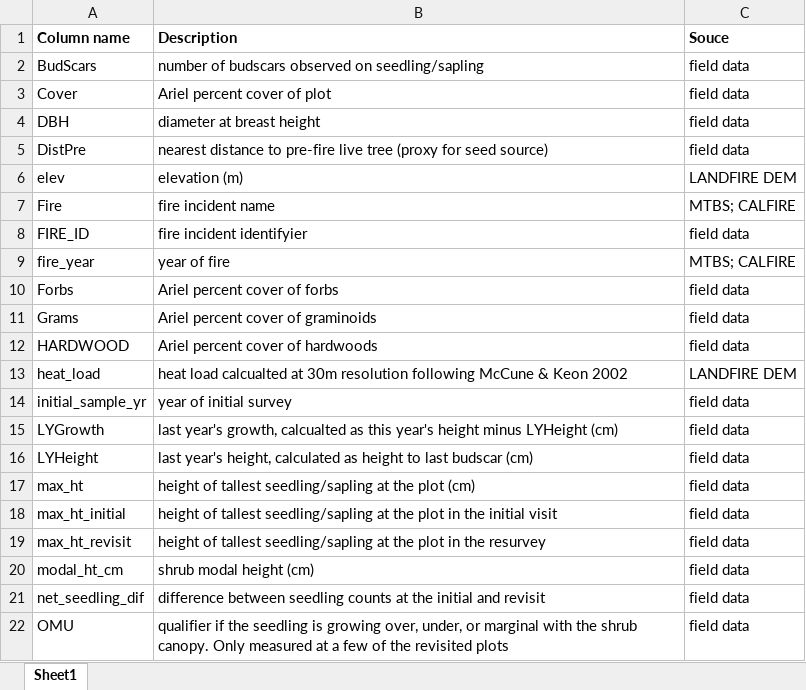
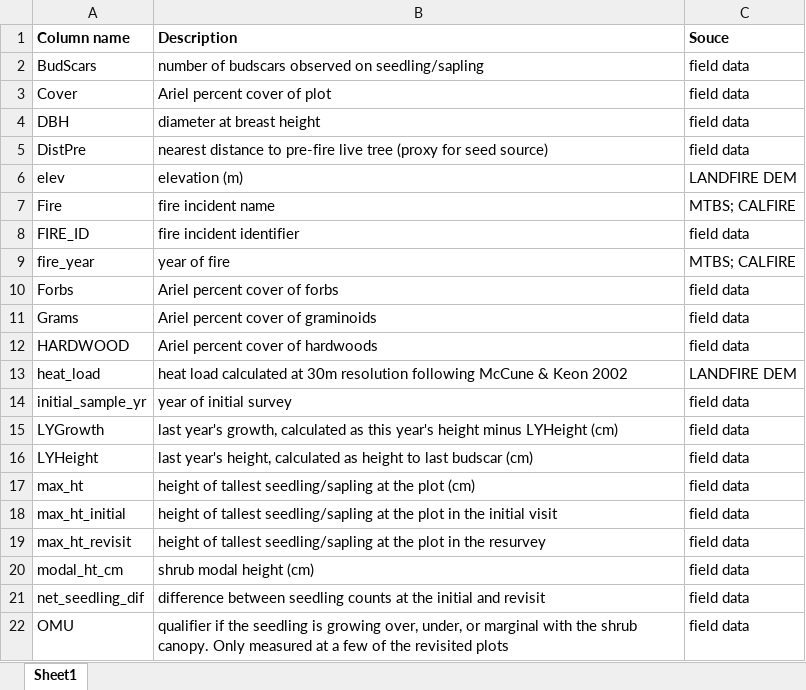
Before and after one commit to LatimerLab/regen-revisits, an Excel workbook: final_data/regen-revisits-metadata.xlsx, sheet Sheet1, drawn as a sheet; only a part is shown; values as stored, in another font and other column widths than the file's, no borders; the diff names each change by its address in the sheet, - before the commit and + after, or states it on an @@ line.

Commit message:
spelling corrections for metadata

```diff
--- a/final_data/regen-revisits-metadata.xlsx (sheet Sheet1)
+++ b/final_data/regen-revisits-metadata.xlsx (sheet Sheet1)
-B8 (Description): fire incident identifyier
+B8 (Description): fire incident identifier
-B13 (Description): heat load calcualted at 30m…
+B13 (Description): heat load calculated at 30m…
-B15 (Description): …year's growth, calcualted as this…
+B15 (Description): …year's growth, calculated as this…
```
